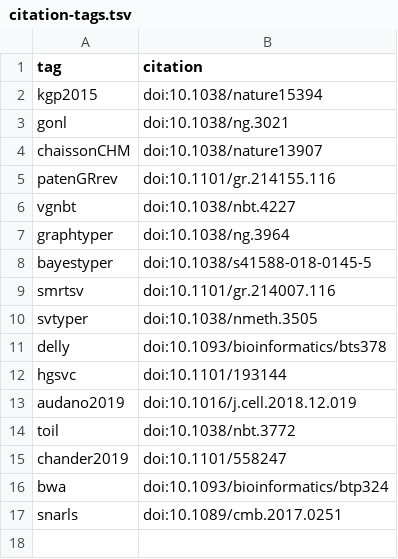
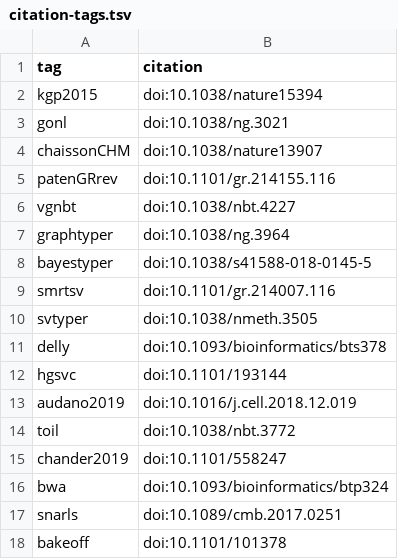
Before and after one commit to jmonlong/manu-vgsv, a TSV file: content/citation-tags.tsv, drawn as a sheet.

```diff
--- a/content/citation-tags.tsv
+++ b/content/citation-tags.tsv
@@ -17 +17,2 @@ bwa	doi:10.1093/bioinformatics/btp324
 snarls	doi:10.1089/cmb.2017.0251
+bakeoff	doi:10.1101/101378
```
Also changed, not shown: 1 other file.
